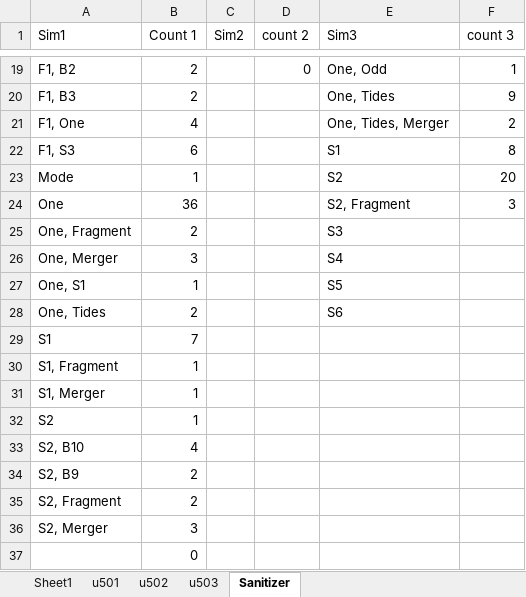
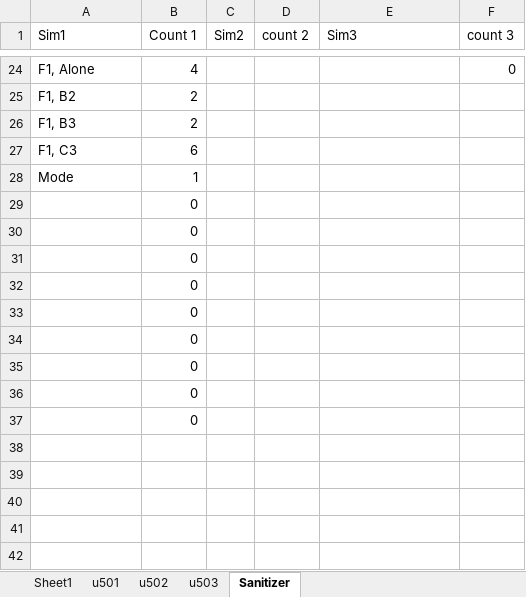
Before and after one commit to AstroDnerd/nbisht_core_analysis, an Excel workbook: browser_data/core_browser_plots.xlsx, sheet Sanitizer, drawn as a sheet; only a part is shown, gaps mark what is left out; values as stored, in another font and other column widths than the file's, no borders; charts and pictures not drawn; removed rows and columns are numbered as before the commit, all else as after; the diff covers the shown part only; the diff names each change by its address in the sheet, - before the commit and + after, or states it on an @@ line.

```diff
--- a/browser_data/core_browser_plots.xlsx (sheet Sanitizer)
+++ b/browser_data/core_browser_plots.xlsx (sheet Sanitizer)
+row 24: F1, Alone | 4 |  |  |  | 0
-D25 (count 2): 0
+D25 (count 2): (empty)
-E25 (Sim3): One, Odd
+E25 (Sim3): (empty)
-F25 (count 3): 1
+F25 (count 3): (empty)
-E26 (Sim3): One, Tides
+E26 (Sim3): (empty)
-F26 (count 3): 9
+F26 (count 3): (empty)
-row 21: F1, One | 4 |  |  | One, Tides, Merger | 2
-row 22: F1, S3 | 6 |  |  | S1 | 8
+row 27: F1, C3 | 6
-E28 (Sim3): S2
+E28 (Sim3): (empty)
-F28 (count 3): 20
+F28 (count 3): (empty)
-row 24: One | 36 |  |  | S2, Fragment | 3
-row 25: One, Fragment | 2 |  |  | S3
-row 26: One, Merger | 3 |  |  | S4
-row 27: One, S1 | 1 |  |  | S5
-row 28: One, Tides | 2 |  |  | S6
-row 29: S1 | 7
-row 30: S1, Fragment | 1
-row 31: S1, Merger | 1
-row 32: S2 | 1
-row 33: S2, B10 | 4
-row 34: S2, B9 | 2
-row 35: S2, Fragment | 2
-row 36: S2, Merger | 3
+row 29:  | 0
+row 30:  | 0
+row 31:  | 0
+row 32:  | 0
+row 33:  | 0
+row 34:  | 0
+row 35:  | 0
+row 36:  | 0
```
Also changed, not shown: 6 added rows, 1 removed row and 51 edited cells elsewhere in this sheet, sheet u503, sheet u502, sheet u501, formulas that keep their value, 3 other files.
